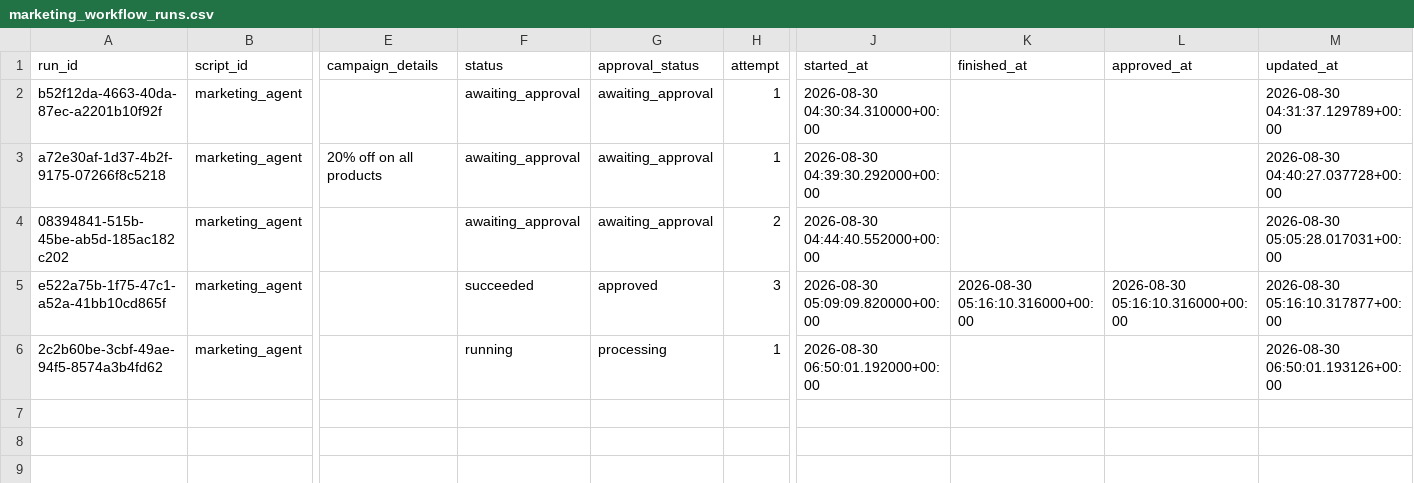
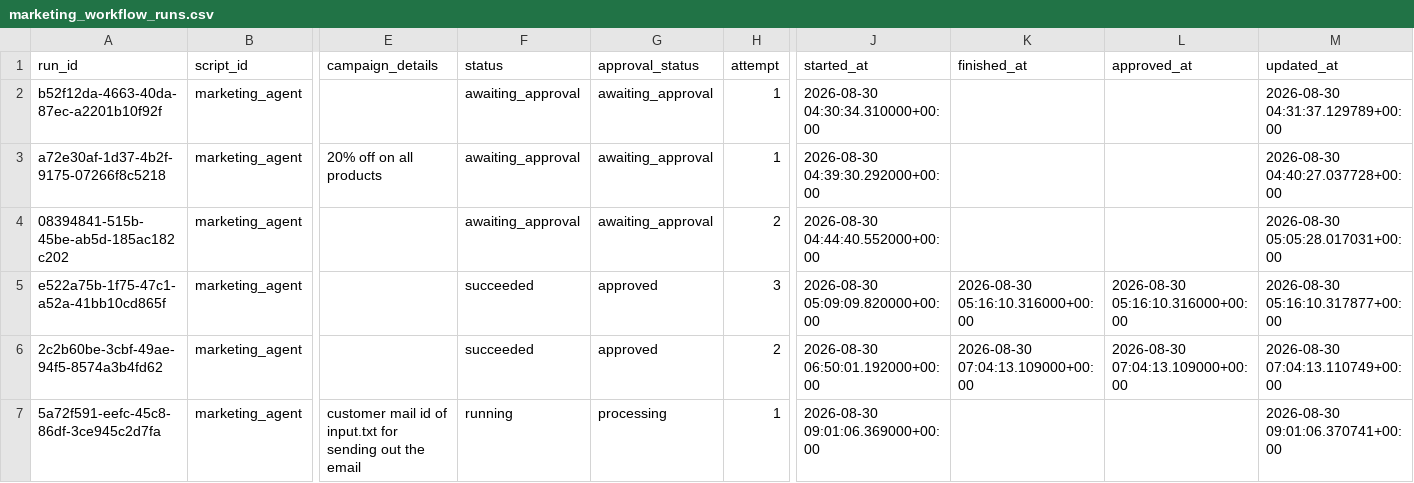
Before and after one commit to thiruveedhulaMANAS/testing_folder, a CSV file: database_export/marketing_workflow_runs.csv, drawn as a sheet; only a part is shown, gaps mark what is left out; rows hold the shown columns only; the diff names each change by its address in the sheet, - before the commit and + after, or states it on an @@ line.

Commit message:
Update marketing_workflow_runs.csv

```diff
--- a/database_export/marketing_workflow_runs.csv
+++ b/database_export/marketing_workflow_runs.csv
-F6 (status): running
+F6 (status): succeeded
-G6 (approval_status): processing
+G6 (approval_status): approved
-H6 (attempt): 1
+H6 (attempt): 2
-K6 (finished_at): (empty)
+K6 (finished_at): 2026-08-30 07:04:13.109000+00:00
-L6 (approved_at): (empty)
+L6 (approved_at): 2026-08-30 07:04:13.109000+00:00
-M6 (updated_at): 2026-08-30 06:50:01.193126+00:00
+M6 (updated_at): 2026-08-30 07:04:13.110749+00:00
+row 7: 5a72f591-eefc-45c8-86df-3ce945c2d7fa | marketing_agent | customer mail id of input.txt for sending out the email | running | processing | 1 | 2026-08-30 09:01:06.369000+00:00 |  |  | 2026-08-30 09:01:06.370741+00:00
```
